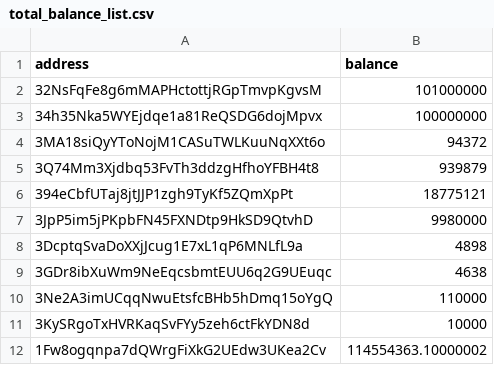
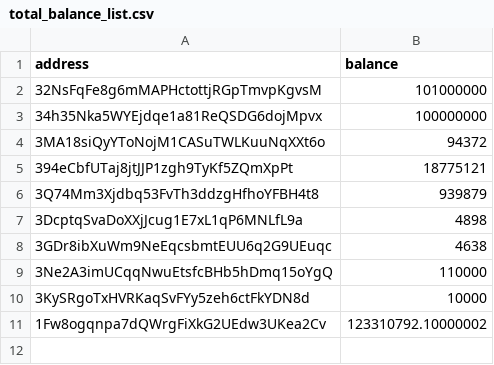
Before and after one commit to salimcansatici/libreAudit, a CSV file: datas/total_balance_list.csv, drawn as a sheet.

```diff
--- a/datas/total_balance_list.csv
+++ b/datas/total_balance_list.csv
@@ -4,5 +4,4 @@ address,balance
 3MA18siQyYToNojM1CASuTWLKuuNqXXt6o,94372
+394eCbfUTaj8jtJJP1zgh9TyKf5ZQmXpPt,18775121
 3Q74Mm3Xjdbq53FvTh3ddzgHfhoYFBH4t8,939879
-394eCbfUTaj8jtJJP1zgh9TyKf5ZQmXpPt,18775121
-3JpP5im5jPKpbFN45FXNDtp9HkSD9QtvhD,9980000
 3DcptqSvaDoXXjJcug1E7xL1qP6MNLfL9a,4898
@@ -11,2 +10,2 @@ address,balance
 3KySRgoTxHVRKaqSvFYy5zeh6ctFkYDN8d,10000
-1Fw8ogqnpa7dQWrgFiXkG2UEdw3UKea2Cv,114554363.10000002
+1Fw8ogqnpa7dQWrgFiXkG2UEdw3UKea2Cv,123310792.10000002
```
Also changed, not shown: 1 other file.
